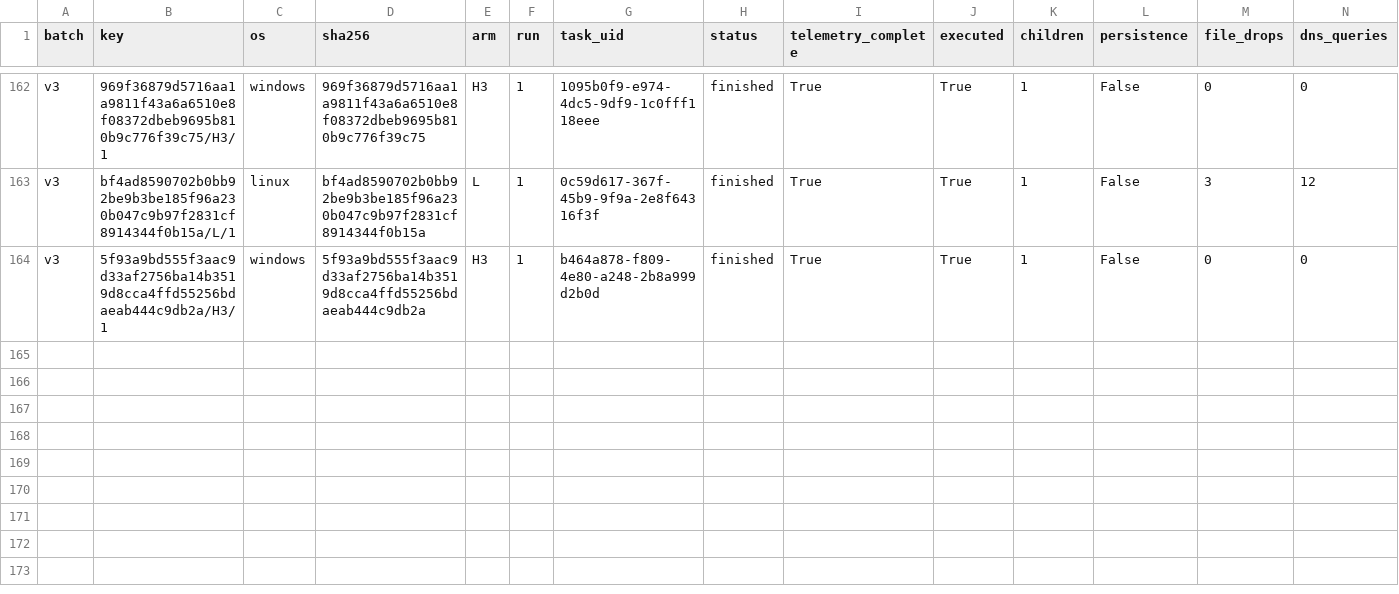
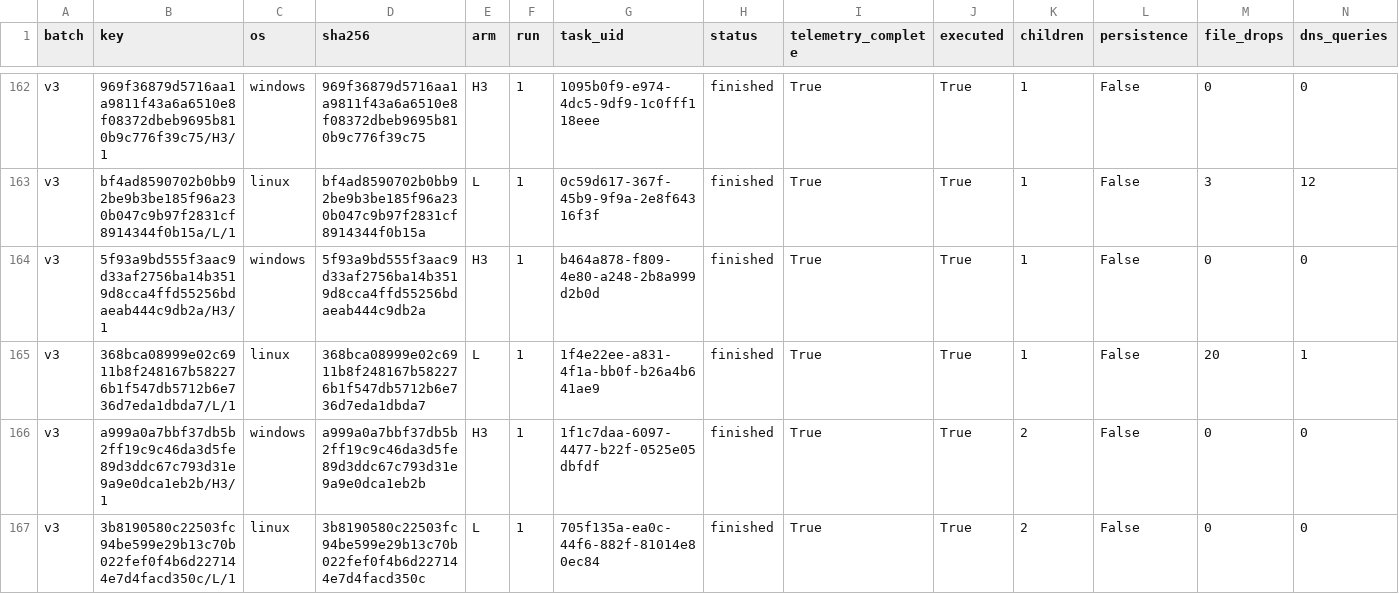
Before and after one commit to Chimera-Co/chimera-benign-dataset, a CSV file: runs.csv, drawn as a sheet; only a part is shown, gaps mark what is left out; rows hold the shown columns only; the diff names each change by its address in the sheet, - before the commit and + after, or states it on an @@ line.

Commit message:
Final v3 runs: batch complete

```diff
--- a/runs.csv
+++ b/runs.csv
+row 165: v3 | 368bca08999e02c6911b8f248167b582276b1f547db5712b6e736d7eda1dbda7/L/1 | linux | 368bca08999e02c6911b8f248167b582276b1f547db5712b6e736d7eda1dbda7 | L | 1 | 1f4e22ee-a831-4f1a-bb0f-b26a4b641ae9 | finished | True | True | 1 | False | 20 | 1
+row 166: v3 | a999a0a7bbf37db5b2ff19c9c46da3d5fe89d3ddc67c793d31e9a9e0dca1eb2b/H3/1 | windows | a999a0a7bbf37db5b2ff19c9c46da3d5fe89d3ddc67c793d31e9a9e0dca1eb2b | H3 | 1 | 1f1c7daa-6097-4477-b22f-0525e05dbfdf | finished | True | True | 2 | False | 0 | 0
+row 167: v3 | 3b8190580c22503fc94be599e29b13c70b022fef0f4b6d227144e7d4facd350c/L/1 | linux | 3b8190580c22503fc94be599e29b13c70b022fef0f4b6d227144e7d4facd350c | L | 1 | 705f135a-ea0c-44f6-882f-81014e80ec84 | finished | True | True | 2 | False | 0 | 0
```
Also changed, not shown: index.csv, programs.csv, 13 other files.
